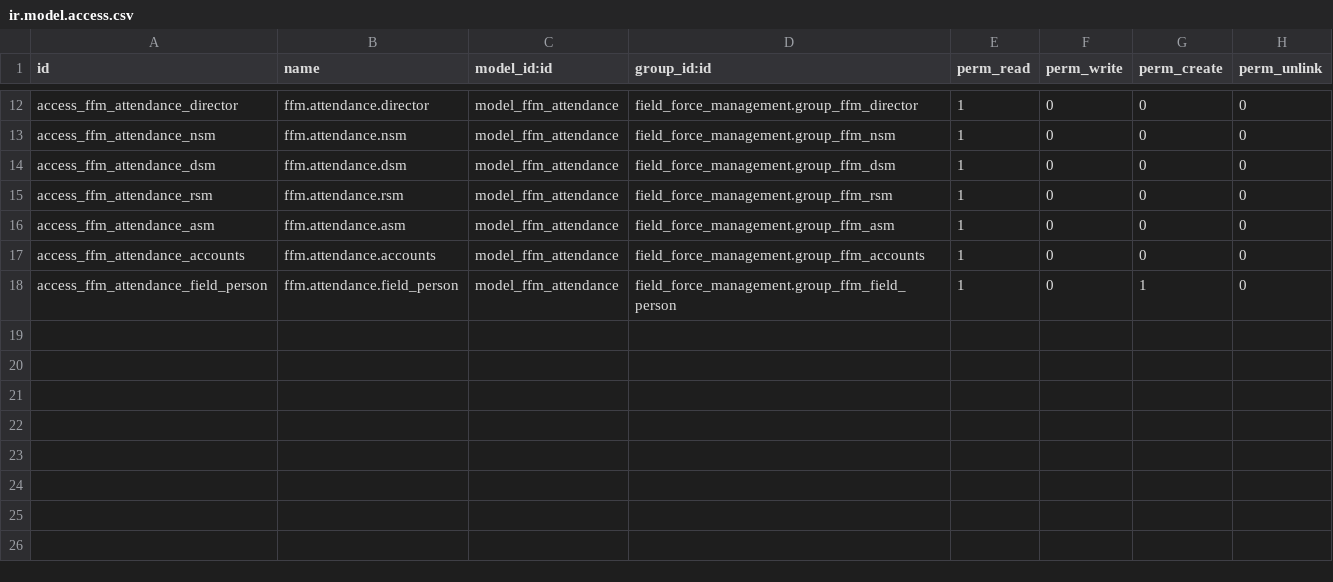
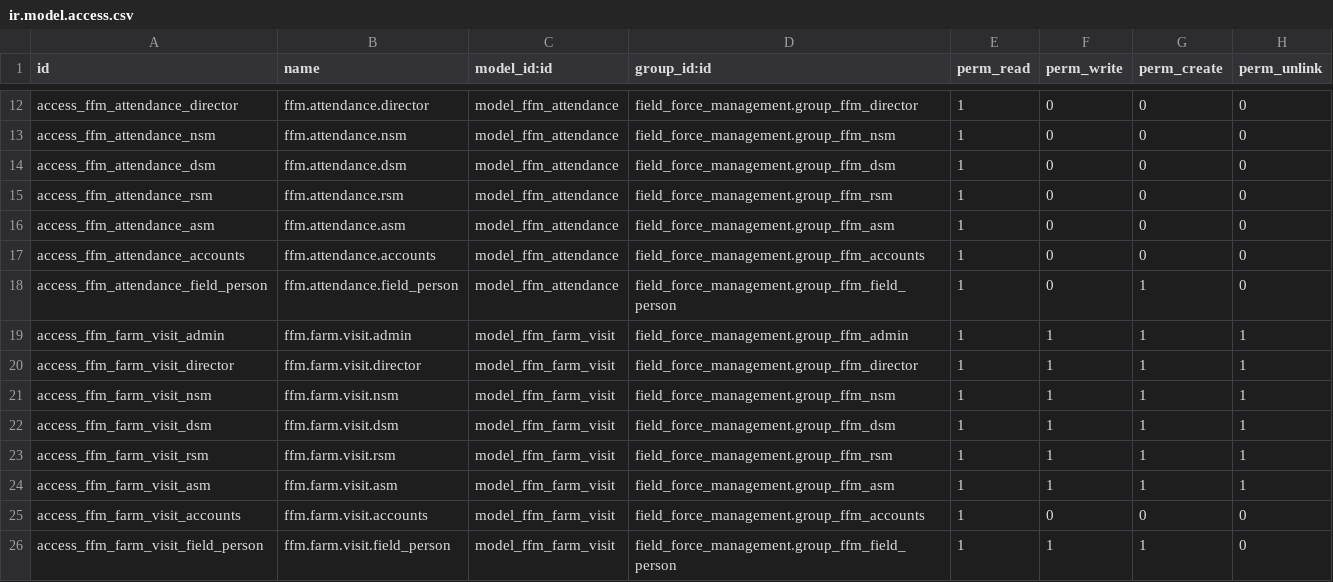
Before and after one commit to Arafath-Abir/field_force, a CSV file: extra_addons/ffm_daily_report/security/ir.model.access.csv, drawn as a sheet; only a part is shown, gaps mark what is left out; the diff names each change by its address in the sheet, - before the commit and + after, or states it on an @@ line.

Commit message:
feat(ffm_daily_report): implement Phase 3 visits (chemist, doctor, farm) with journey block and /ff UI

```diff
--- a/extra_addons/ffm_daily_report/security/ir.model.access.csv
+++ b/extra_addons/ffm_daily_report/security/ir.model.access.csv
+row 19: access_ffm_farm_visit_admin | ffm.farm.visit.admin | model_ffm_farm_visit | field_force_management.group_ffm_admin | 1 | 1 | 1 | 1
+row 20: access_ffm_farm_visit_director | ffm.farm.visit.director | model_ffm_farm_visit | field_force_management.group_ffm_director | 1 | 1 | 1 | 1
+row 21: access_ffm_farm_visit_nsm | ffm.farm.visit.nsm | model_ffm_farm_visit | field_force_management.group_ffm_nsm | 1 | 1 | 1 | 1
+row 22: access_ffm_farm_visit_dsm | ffm.farm.visit.dsm | model_ffm_farm_visit | field_force_management.group_ffm_dsm | 1 | 1 | 1 | 1
+row 23: access_ffm_farm_visit_rsm | ffm.farm.visit.rsm | model_ffm_farm_visit | field_force_management.group_ffm_rsm | 1 | 1 | 1 | 1
+row 24: access_ffm_farm_visit_asm | ffm.farm.visit.asm | model_ffm_farm_visit | field_force_management.group_ffm_asm | 1 | 1 | 1 | 1
+row 25: access_ffm_farm_visit_accounts | ffm.farm.visit.accounts | model_ffm_farm_visit | field_force_management.group_ffm_accounts | 1 | 0 | 0 | 0
+row 26: access_ffm_farm_visit_field_person | ffm.farm.visit.field_person | model_ffm_farm_visit | field_force_management.group_ffm_field_person | 1 | 1 | 1 | 0
```
Also changed, not shown: 10 other files.
